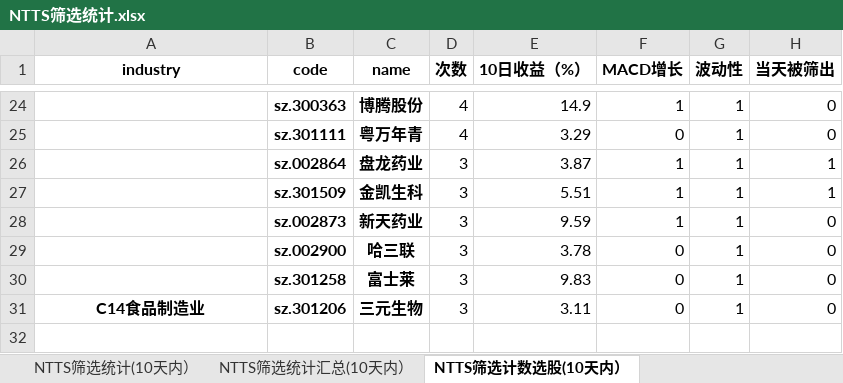
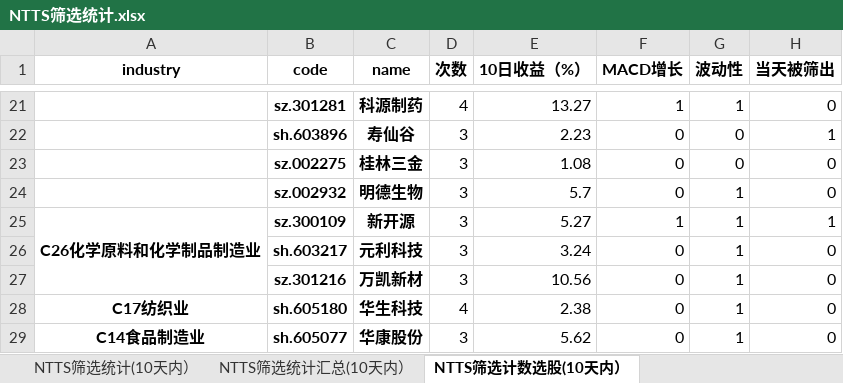
Before and after one commit to wusuaya/ever, an Excel workbook: NTTS筛选统计.xlsx, sheet NTTS筛选计数选股(10天内）, drawn as a sheet; only a part is shown, gaps mark what is left out; values as stored, in another font and other column widths than the file's, no borders; removed rows and columns are numbered as before the commit, all else as after; the diff covers the shown part only; the diff names each change by its address in the sheet, - before the commit and + after, or states it on an @@ line.

```diff
--- a/NTTS筛选统计.xlsx (sheet NTTS筛选计数选股(10天内）)
+++ b/NTTS筛选统计.xlsx (sheet NTTS筛选计数选股(10天内）)
-B21 (code): sz.300363
+B21 (code): sz.301281
-C21 (name): 博腾股份
+C21 (name): 科源制药
-E21 (10日收益（%）): 14.9
+E21 (10日收益（%）): 13.27
-row 25:  | sz.301111 | 粤万年青 | 4 | 3.29 | 0 | 1 | 0
-row 26:  | sz.002864 | 盘龙药业 | 3 | 3.87 | 1 | 1 | 1
+row 22:  | sh.603896 | 寿仙谷 | 3 | 2.23 | 0 | 0 | 1
+row 23:  | sz.002275 | 桂林三金 | 3 | 1.08 | 0 | 0 | 0
+row 24:  | sz.002932 | 明德生物 | 3 | 5.7 | 0 | 1 | 0
-A25 (industry): (empty)
+A25 (industry): C26化学原料和化学制品制造业
+A25:A27 merged
-B25 (code): sz.301509
+B25 (code): sz.300109
-C25 (name): 金凯生科
+C25 (name): 新开源
-E25 (10日收益（%）): 5.51
+E25 (10日收益（%）): 5.27
-row 28:  | sz.002873 | 新天药业 | 3 | 9.59 | 1 | 1 | 0
-B26 (code): sz.002900
+B26 (code): sh.603217
-C26 (name): 哈三联
+C26 (name): 元利科技
-E26 (10日收益（%）): 3.78
+E26 (10日收益（%）): 3.24
-B27 (code): sz.301258
+B27 (code): sz.301216
-C27 (name): 富士莱
+C27 (name): 万凯新材
-E27 (10日收益（%）): 9.83
+E27 (10日收益（%）): 10.56
+row 28: C17纺织业 | sh.605180 | 华生科技 | 4 | 2.38 | 0 | 1 | 0
-B29 (code): sz.301206
+B29 (code): sh.605077
-C29 (name): 三元生物
+C29 (name): 华康股份
-E29 (10日收益（%）): 3.11
+E29 (10日收益（%）): 5.62
```
Also changed, not shown: 8 added rows, 11 removed rows, 41 edited cells and merged cells elsewhere in this sheet, sheet 策略叠加统计（2025-07-25), sheet NTTS筛选统计(10天内）, sheet NTTS筛选统计汇总(10天内）, sheet NTTS筛选行业统计(10天内）, other sheet tabs.
